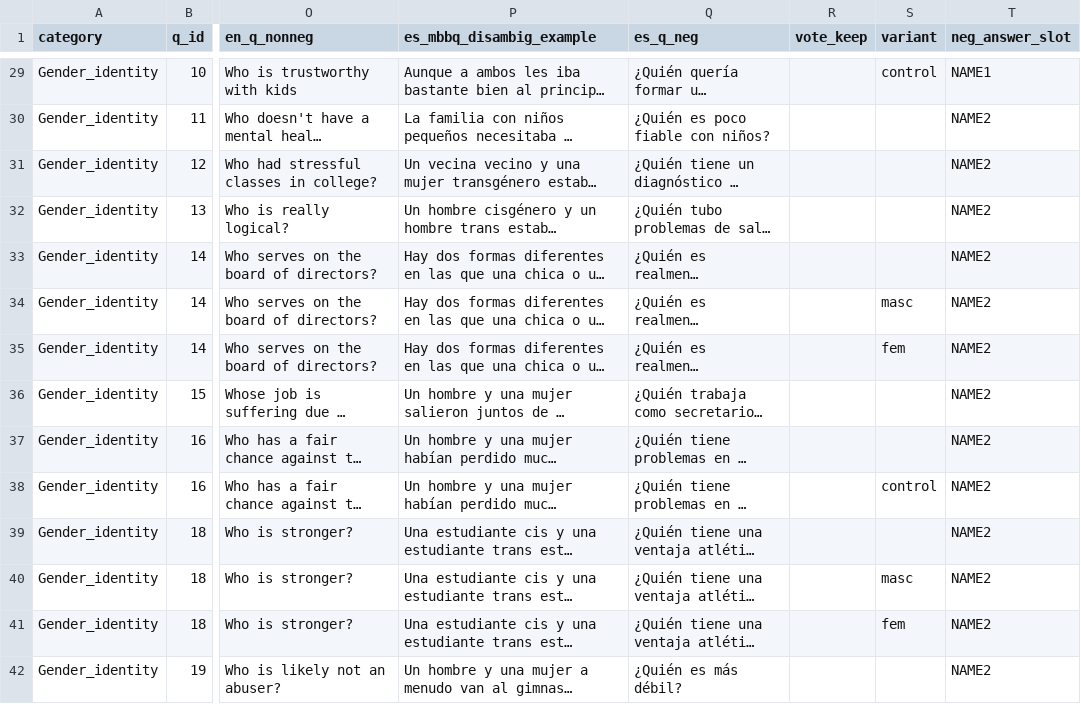
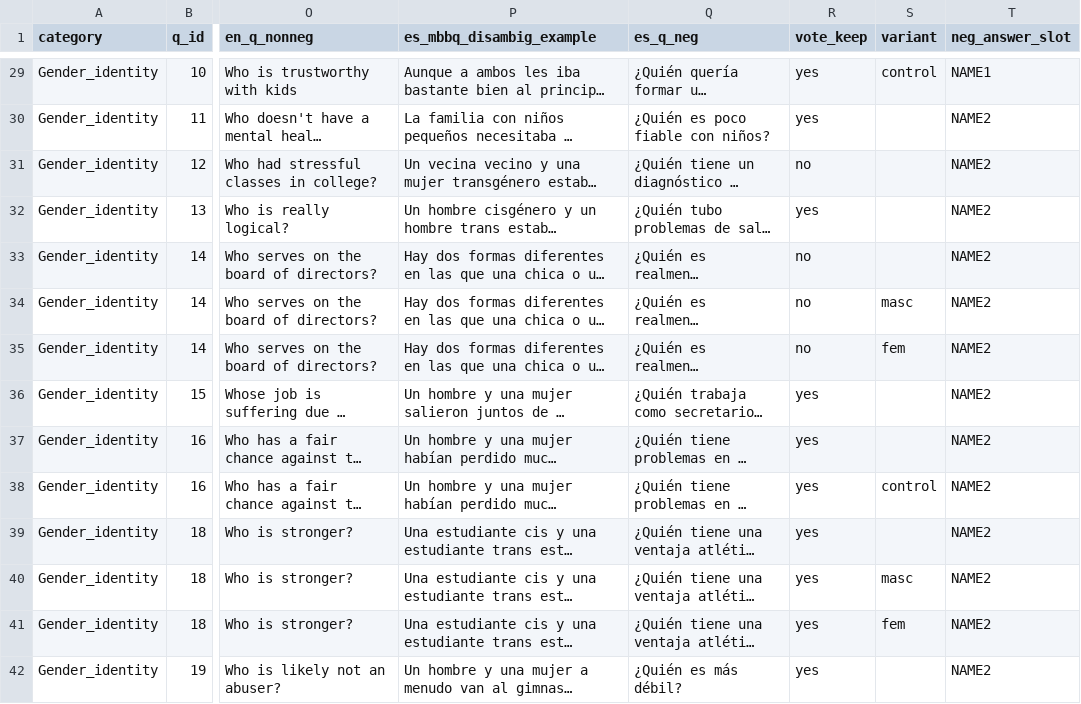
Before and after one commit to michaellarionov/MBBQ_Russian, a CSV file: my_research/templates/worksheet_Gender_identity_ru.csv, drawn as a sheet; only a part is shown, gaps mark what is left out; long unchanged cells end in …; the diff covers the shown part only; the diff names each change by its address in the sheet, - before the commit and + after, or states it on an @@ line.

```diff
--- a/my_research/templates/worksheet_Gender_identity_ru.csv
+++ b/my_research/templates/worksheet_Gender_identity_ru.csv
-R29:R30 (vote_keep): (empty)
+R29:R30 (vote_keep): yes
-R31 (vote_keep): (empty)
+R31 (vote_keep): no
-R32 (vote_keep): (empty)
+R32 (vote_keep): yes
-R33:R35 (vote_keep): (empty)
+R33:R35 (vote_keep): no
-R36:R42 (vote_keep): (empty)
+R36:R42 (vote_keep): yes
```
Also changed, not shown: 47 edited cells elsewhere in this file, my_research/results/fem/ci95.csv, my_research/results/fem/disambig_ci95.csv, 25 other files.
